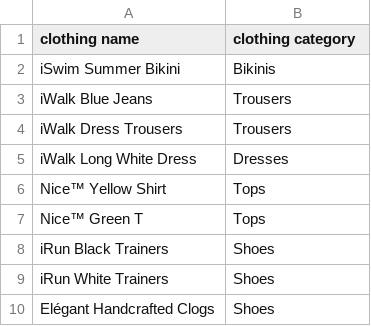
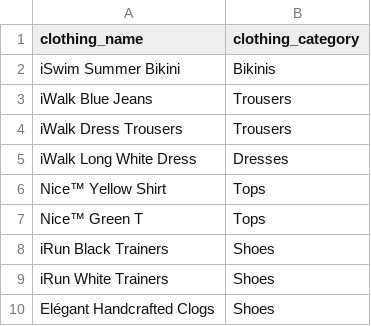
Before and after one commit to tamarakaufler/warehouse_manager, a CSV file: wardrobe_manager_api/sample_files/clothing.csv, drawn as a sheet.

```diff
--- a/wardrobe_manager_api/sample_files/clothing.csv
+++ b/wardrobe_manager_api/sample_files/clothing.csv
@@ -1,2 +1,2 @@
-clothing name, clothing category
+clothing_name, clothing_category
 iSwim Summer Bikini, Bikinis
```
Also changed, not shown: 9 other files.
